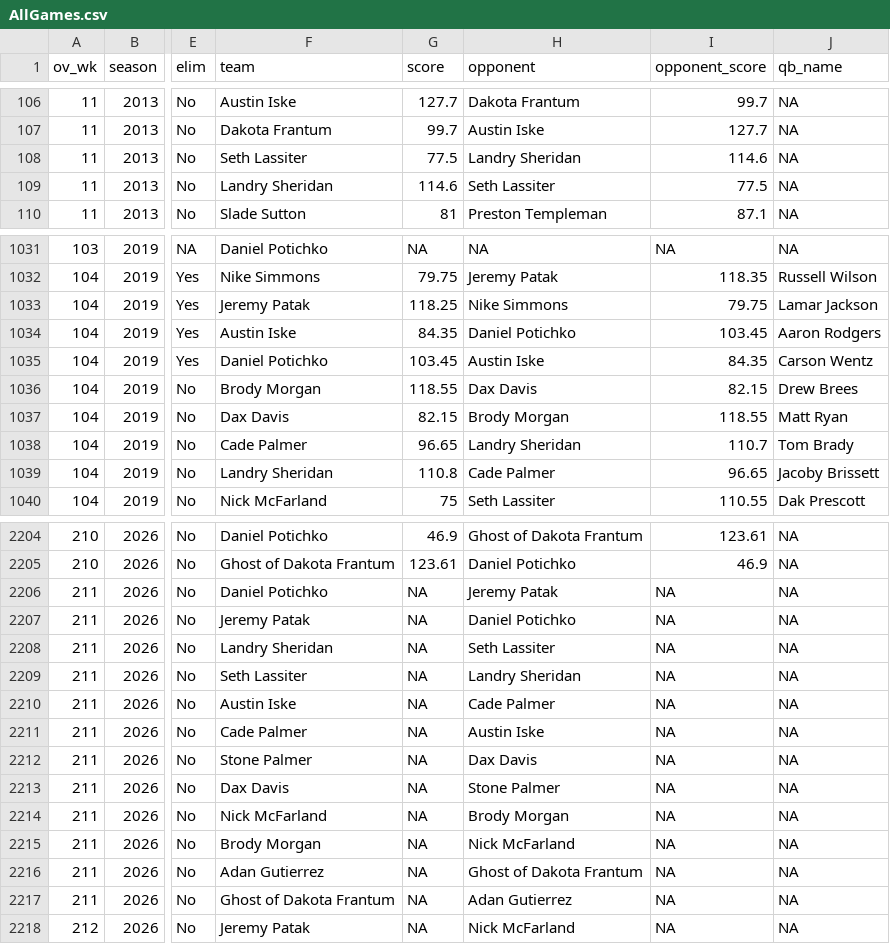
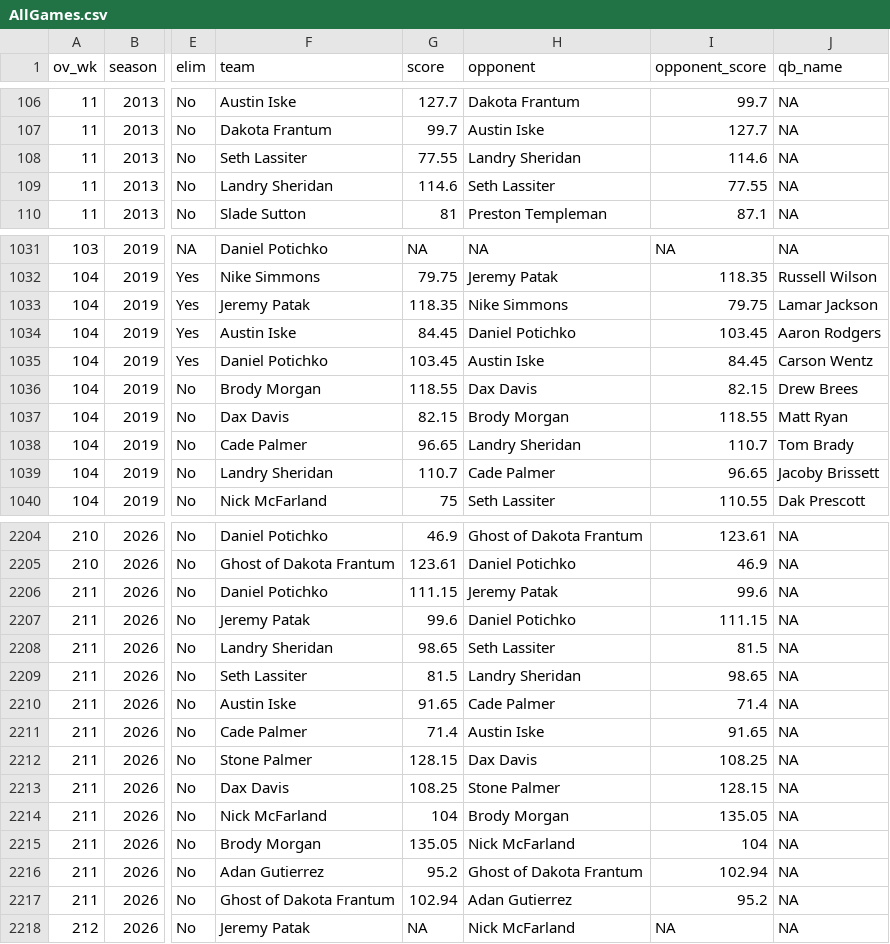
Before and after one commit to jpatak16/WOFFL, a CSV file: data/AllGames.csv, drawn as a sheet; only a part is shown, gaps mark what is left out; the diff covers the shown part only; the diff names each change by its address in the sheet, - before the commit and + after, or states it on an @@ line.

Commit message:
Fix some prior game discrepancies; fill week 11 scores

```diff
--- a/data/AllGames.csv
+++ b/data/AllGames.csv
-G108 (score): 77.5
+G108 (score): 77.55
-I109 (opponent_score): 77.5
+I109 (opponent_score): 77.55
-G1033 (score): 118.25
+G1033 (score): 118.35
-G1034 (score): 84.35
+G1034 (score): 84.45
-I1035 (opponent_score): 84.35
+I1035 (opponent_score): 84.45
-G1039 (score): 110.8
+G1039 (score): 110.7
-G2206 (score): NA
+G2206 (score): 111.15
-I2206 (opponent_score): NA
+I2206 (opponent_score): 99.6
-G2207 (score): NA
+G2207 (score): 99.6
-I2207 (opponent_score): NA
+I2207 (opponent_score): 111.15
-G2208 (score): NA
+G2208 (score): 98.65
-I2208 (opponent_score): NA
+I2208 (opponent_score): 81.5
-G2209 (score): NA
+G2209 (score): 81.5
-I2209 (opponent_score): NA
+I2209 (opponent_score): 98.65
-G2210 (score): NA
+G2210 (score): 91.65
-I2210 (opponent_score): NA
+I2210 (opponent_score): 71.4
-G2211 (score): NA
+G2211 (score): 71.4
-I2211 (opponent_score): NA
+I2211 (opponent_score): 91.65
-G2212 (score): NA
+G2212 (score): 128.15
-I2212 (opponent_score): NA
+I2212 (opponent_score): 108.25
-G2213 (score): NA
+G2213 (score): 108.25
-I2213 (opponent_score): NA
+I2213 (opponent_score): 128.15
-G2214 (score): NA
+G2214 (score): 104
-I2214 (opponent_score): NA
+I2214 (opponent_score): 135.05
-G2215 (score): NA
+G2215 (score): 135.05
-I2215 (opponent_score): NA
+I2215 (opponent_score): 104
-G2216 (score): NA
+G2216 (score): 95.2
-I2216 (opponent_score): NA
+I2216 (opponent_score): 102.94
-G2217 (score): NA
+G2217 (score): 102.94
-I2217 (opponent_score): NA
+I2217 (opponent_score): 95.2
```
Also changed, not shown: 20 edited cells elsewhere in this file.
